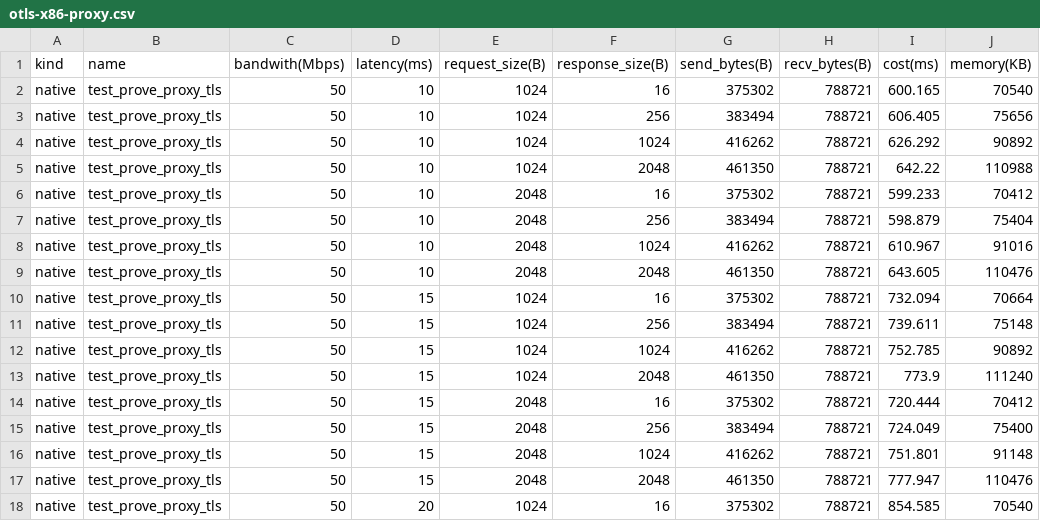
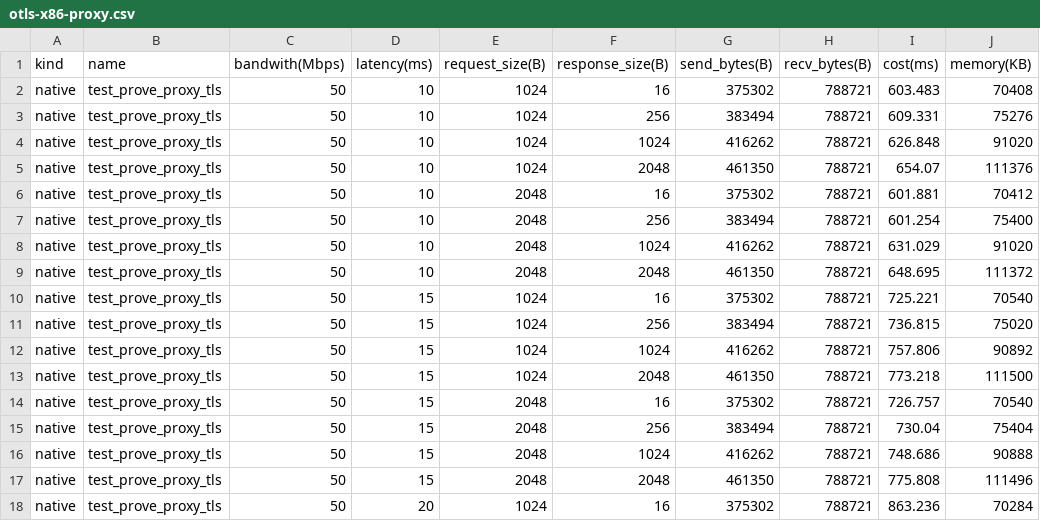
Before and after one commit to primus-labs/zktls-bench, a CSV file: bench_data/otls-x86-proxy.csv, drawn as a sheet; only a part is shown; the diff covers the shown part only.

```diff
--- a/bench_data/otls-x86-proxy.csv
+++ b/bench_data/otls-x86-proxy.csv
@@ -1,18 +1,18 @@
 kind,name,bandwith(Mbps),latency(ms),request_size(B),response_size(B),send_bytes(B),recv_bytes(B),cost(ms),memory(KB)
-native,test_prove_proxy_tls,50,10,1024,16,375302,788721,600.165,70540
-native,test_prove_proxy_tls,50,10,1024,256,383494,788721,606.405,75656
-native,test_prove_proxy_tls,50,10,1024,1024,416262,788721,626.292,90892
-native,test_prove_proxy_tls,50,10,1024,2048,461350,788721,642.22,110988
-native,test_prove_proxy_tls,50,10,2048,16,375302,788721,599.233,70412
-native,test_prove_proxy_tls,50,10,2048,256,383494,788721,598.879,75404
-native,test_prove_proxy_tls,50,10,2048,1024,416262,788721,610.967,91016
-native,test_prove_proxy_tls,50,10,2048,2048,461350,788721,643.605,110476
-native,test_prove_proxy_tls,50,15,1024,16,375302,788721,732.094,70664
-native,test_prove_proxy_tls,50,15,1024,256,383494,788721,739.611,75148
-native,test_prove_proxy_tls,50,15,1024,1024,416262,788721,752.785,90892
-native,test_prove_proxy_tls,50,15,1024,2048,461350,788721,773.9,111240
-native,test_prove_proxy_tls,50,15,2048,16,375302,788721,720.444,70412
-native,test_prove_proxy_tls,50,15,2048,256,383494,788721,724.049,75400
-native,test_prove_proxy_tls,50,15,2048,1024,416262,788721,751.801,91148
-native,test_prove_proxy_tls,50,15,2048,2048,461350,788721,777.947,110476
-native,test_prove_proxy_tls,50,20,1024,16,375302,788721,854.585,70540
+native,test_prove_proxy_tls,50,10,1024,16,375302,788721,603.483,70408
+native,test_prove_proxy_tls,50,10,1024,256,383494,788721,609.331,75276
+native,test_prove_proxy_tls,50,10,1024,1024,416262,788721,626.848,91020
+native,test_prove_proxy_tls,50,10,1024,2048,461350,788721,654.07,111376
+native,test_prove_proxy_tls,50,10,2048,16,375302,788721,601.881,70412
+native,test_prove_proxy_tls,50,10,2048,256,383494,788721,601.254,75400
+native,test_prove_proxy_tls,50,10,2048,1024,416262,788721,631.029,91020
+native,test_prove_proxy_tls,50,10,2048,2048,461350,788721,648.695,111372
+native,test_prove_proxy_tls,50,15,1024,16,375302,788721,725.221,70540
+native,test_prove_proxy_tls,50,15,1024,256,383494,788721,736.815,75020
+native,test_prove_proxy_tls,50,15,1024,1024,416262,788721,757.806,90892
+native,test_prove_proxy_tls,50,15,1024,2048,461350,788721,773.218,111500
+native,test_prove_proxy_tls,50,15,2048,16,375302,788721,726.757,70540
+native,test_prove_proxy_tls,50,15,2048,256,383494,788721,730.04,75404
+native,test_prove_proxy_tls,50,15,2048,1024,416262,788721,748.686,90888
+native,test_prove_proxy_tls,50,15,2048,2048,461350,788721,775.808,111496
+native,test_prove_proxy_tls,50,20,1024,16,375302,788721,863.236,70284
```
Also changed, not shown: 99 edited cells elsewhere in this file, bench_data/otls-arm-proxy.csv, bench_data/otls-wasm-mpc-on-off.csv, 7 other files.
